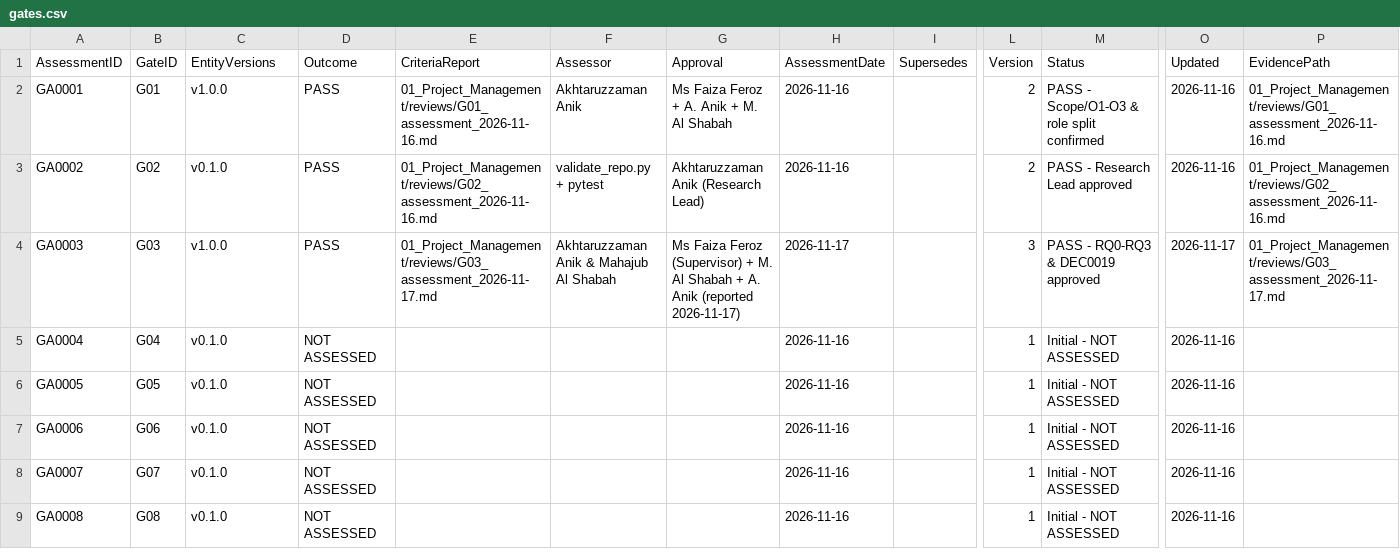
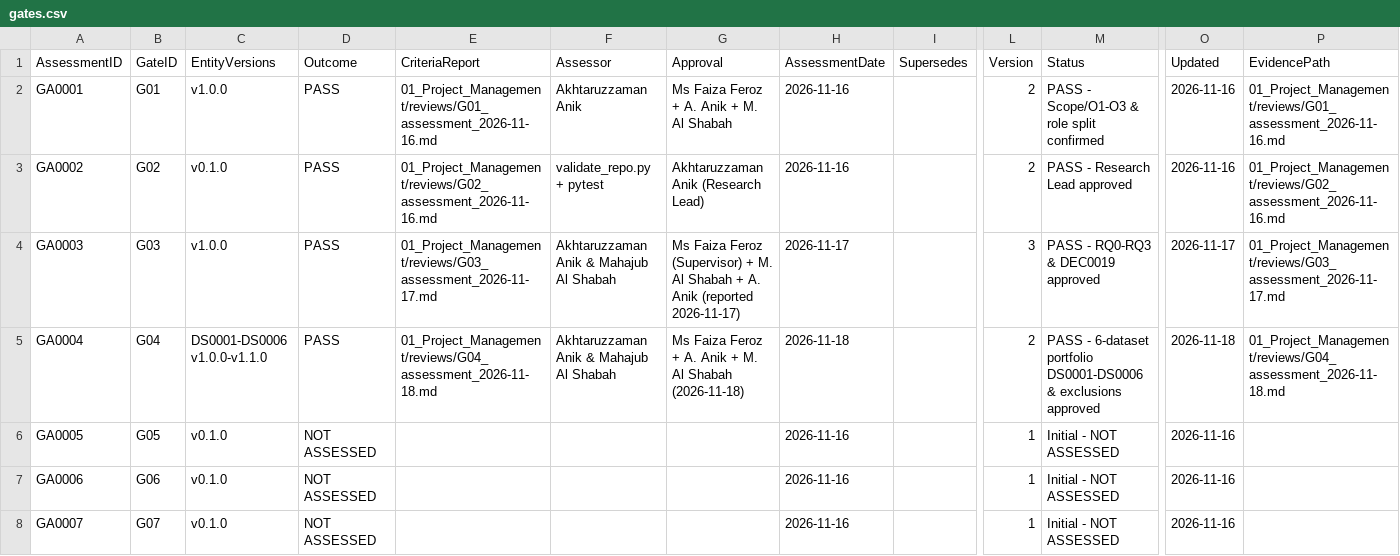
Before and after one commit to akhtaruzzamananik/Thesis-for-Defense, a CSV file: 01_Project_Management/gates.csv, drawn as a sheet; only a part is shown, gaps mark what is left out; the shorter side is filled out with more unchanged rows; the diff names each change by its address in the sheet, - before the commit and + after, or states it on an @@ line.

```diff
--- a/01_Project_Management/gates.csv
+++ b/01_Project_Management/gates.csv
-C5 (EntityVersions): v0.1.0
+C5 (EntityVersions): DS0001-DS0006 v1.0.0-v1.1.0
-D5 (Outcome): NOT ASSESSED
+D5 (Outcome): PASS
-E5 (CriteriaReport): (empty)
+E5 (CriteriaReport): 01_Project_Management/reviews/G04_assessment_2026-11-18.md
-F5 (Assessor): (empty)
+F5 (Assessor): Akhtaruzzaman Anik & Mahajub Al Shabah
-G5 (Approval): (empty)
+G5 (Approval): Ms Faiza Feroz + A. Anik + M. Al Shabah (2026-11-18)
-H5 (AssessmentDate): 2026-11-16
+H5 (AssessmentDate): 2026-11-18
-L5 (Version): 1
+L5 (Version): 2
-M5 (Status): Initial - NOT ASSESSED
+M5 (Status): PASS - 6-dataset portfolio DS0001-DS0006 & exclusions approved
-O5 (Updated): 2026-11-16
+O5 (Updated): 2026-11-18
-P5 (EvidencePath): (empty)
+P5 (EvidencePath): 01_Project_Management/reviews/G04_assessment_2026-11-18.md
```
Also changed, not shown: 01_Project_Management/decisions.csv, 03_Datasets/datasets.csv, 13 other files.
